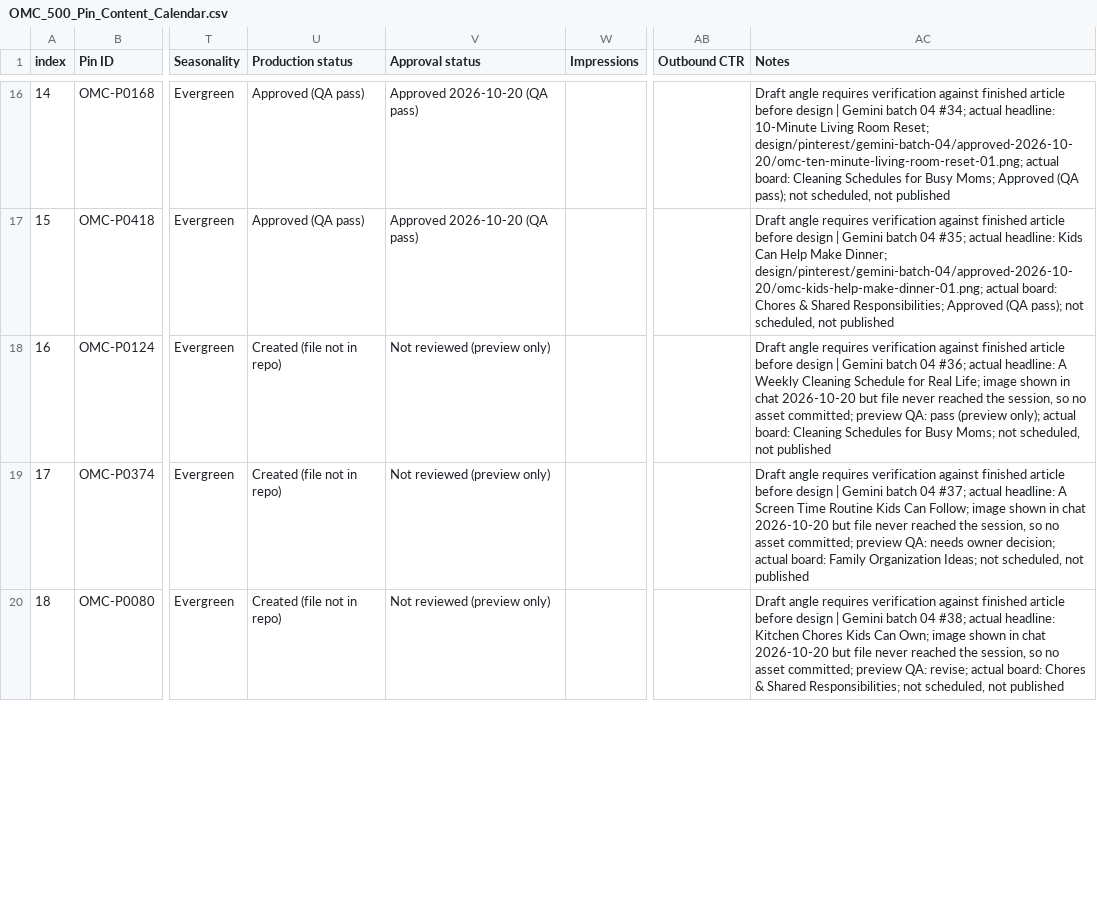
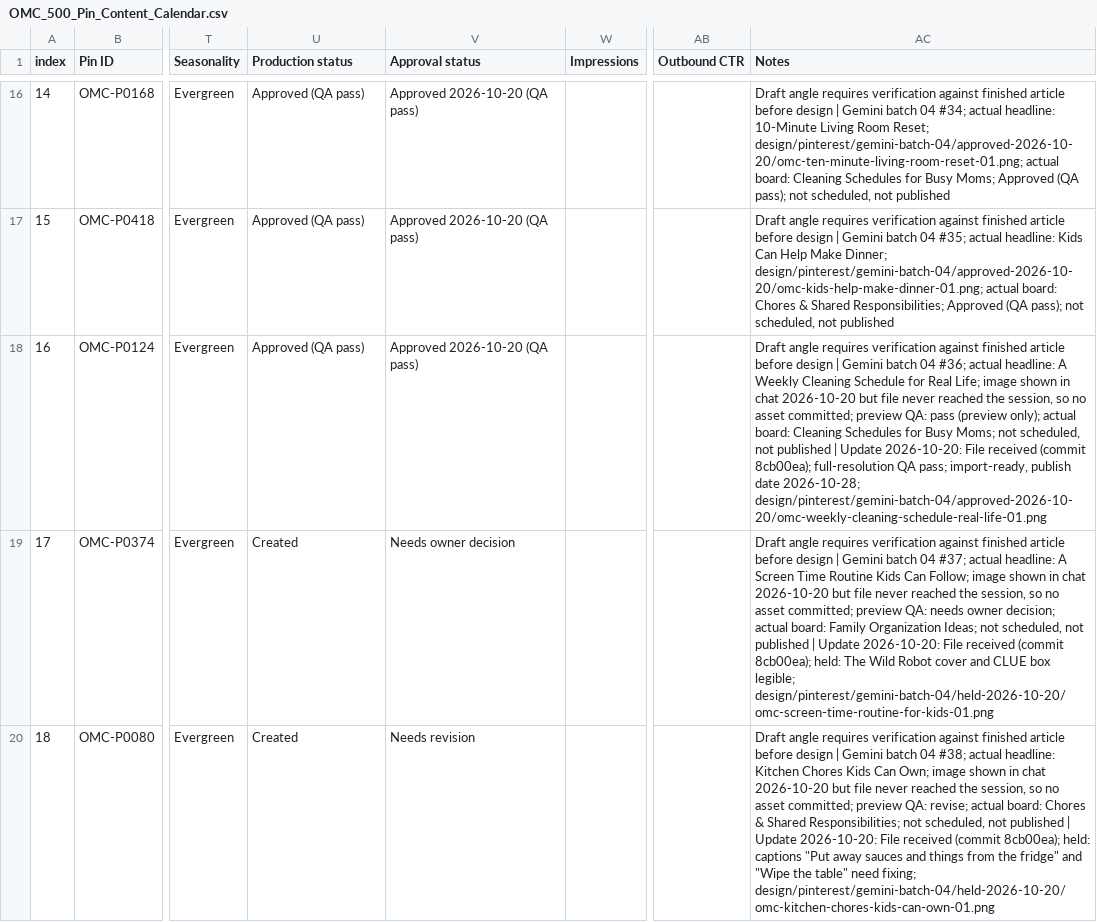
Before and after one commit to Mark-NYC/organized-mom-collective, a CSV file: docs/editorial/pinterest/OMC_500_Pin_Content_Calendar.csv, drawn as a sheet; only a part is shown, gaps mark what is left out; the diff covers the shown part only; the diff names each change by its address in the sheet, - before the commit and + after, or states it on an @@ line.

```diff
--- a/docs/editorial/pinterest/OMC_500_Pin_Content_Calendar.csv
+++ b/docs/editorial/pinterest/OMC_500_Pin_Content_Calendar.csv
-U18 (Production status): Created (file not in repo)
+U18 (Production status): Approved (QA pass)
-V18 (Approval status): Not reviewed (preview only)
+V18 (Approval status): Approved 2026-10-20 (QA pass)
-AC18 (Notes): …not published
+AC18 (Notes): …not published | Update 2026-10-20: File received (commit 8cb00ea); full-resolution QA pass; import-ready, publish date 2026-10-28; design/pinterest/gemini-batch-04/approved-2026-10-20/omc-weekly-cleaning-schedule-real-life-01.png
-U19:U20 (Production status): Created (file not in repo)
+U19:U20 (Production status): Created
-V19 (Approval status): Not reviewed (preview only)
+V19 (Approval status): Needs owner decision
-AC19 (Notes): …not published
+AC19 (Notes): …not published | Update 2026-10-20: File received (commit 8cb00ea); held: The Wild Robot cover and CLUE box legible; design/pinterest/gemini-batch-04/held-2026-10-20/omc-screen-time-routine-for-kids-01.png
-V20 (Approval status): Not reviewed (preview only)
+V20 (Approval status): Needs revision
-AC20 (Notes): …not published
+AC20 (Notes): …not published | Update 2026-10-20: File received (commit 8cb00ea); held: captions "Put away sauces and things from the fridge" and "Wipe the table" need fixing; design/pinterest/gemini-batch-04/held-2026-10-20/omc-kitchen-chores-kids-can-own-01.png
```
Also changed, not shown: 9 edited cells elsewhere in this file, design/pinterest/gemini-batch-04/approved-2026-10-20/pinterest-import-ready.csv, design/pinterest/gemini-batch-04/approved-2026-10-20/pinterest-metadata.csv, 8 other files.
